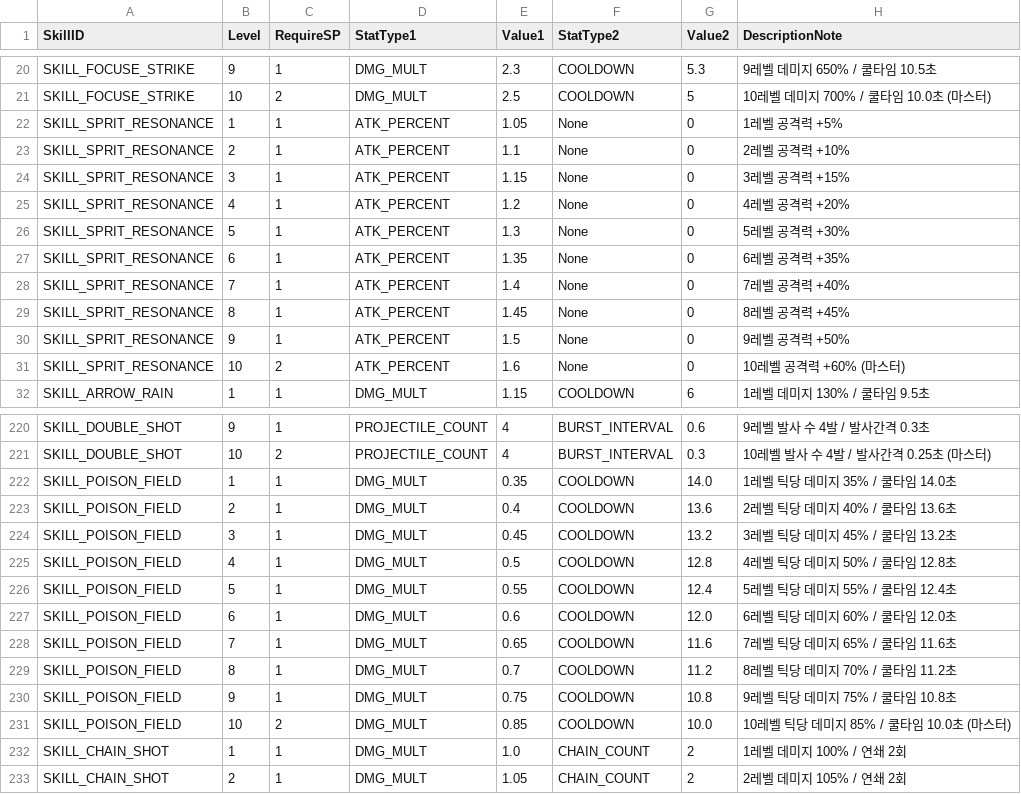
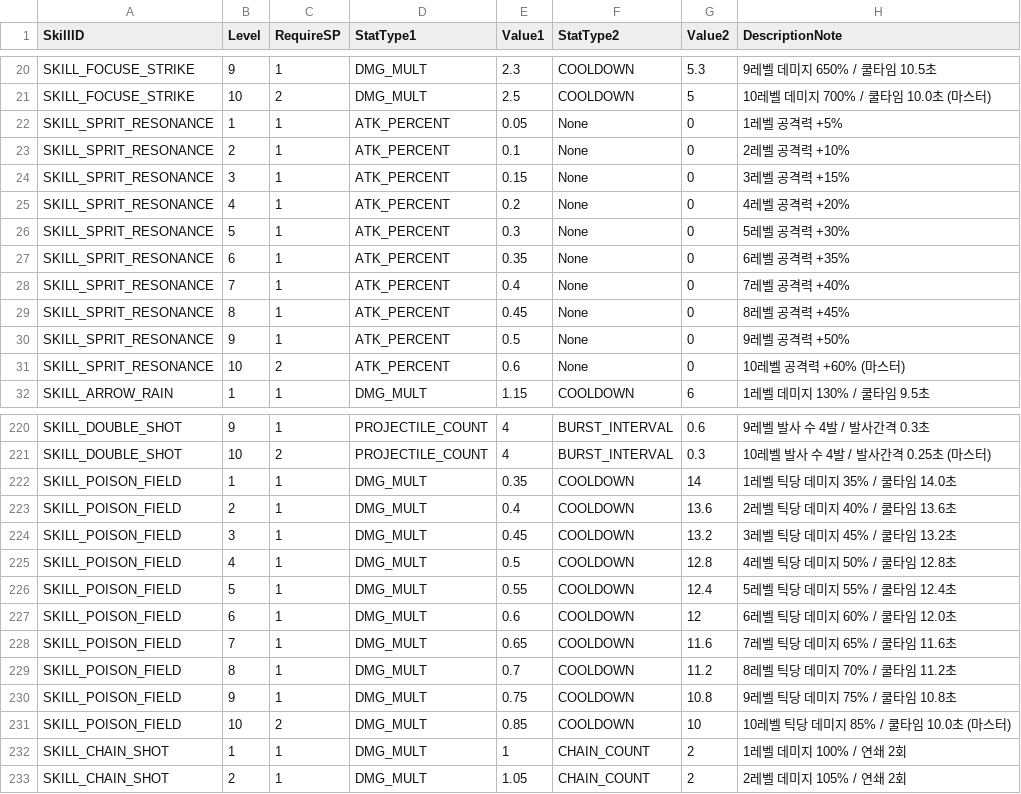
Before and after one commit to JakeStudio21/2DActionRPG, a CSV file: Assets/Resources/Skills/CSV/SkillLevelData.csv, drawn as a sheet; only a part is shown, gaps mark what is left out.

```diff
--- a/Assets/Resources/Skills/CSV/SkillLevelData.csv
+++ b/Assets/Resources/Skills/CSV/SkillLevelData.csv
@@ -21,12 +21,12 @@ SKILL_FOCUSE_STRIKE,9,1,DMG_MULT,2.3,COOLDOWN,5.3,9레벨 데미지 650% / 쿨
 SKILL_FOCUSE_STRIKE,10,2,DMG_MULT,2.5,COOLDOWN,5,10레벨 데미지 700% / 쿨타임 10.0초 (마스터)
-SKILL_SPRIT_RESONANCE,1,1,ATK_PERCENT,1.05,None,0,1레벨 공격력 +5%
-SKILL_SPRIT_RESONANCE,2,1,ATK_PERCENT,1.1,None,0,2레벨 공격력 +10%
-SKILL_SPRIT_RESONANCE,3,1,ATK_PERCENT,1.15,None,0,3레벨 공격력 +15%
-SKILL_SPRIT_RESONANCE,4,1,ATK_PERCENT,1.2,None,0,4레벨 공격력 +20%
-SKILL_SPRIT_RESONANCE,5,1,ATK_PERCENT,1.3,None,0,5레벨 공격력 +30%
-SKILL_SPRIT_RESONANCE,6,1,ATK_PERCENT,1.35,None,0,6레벨 공격력 +35%
-SKILL_SPRIT_RESONANCE,7,1,ATK_PERCENT,1.4,None,0,7레벨 공격력 +40%
-SKILL_SPRIT_RESONANCE,8,1,ATK_PERCENT,1.45,None,0,8레벨 공격력 +45%
-SKILL_SPRIT_RESONANCE,9,1,ATK_PERCENT,1.5,None,0,9레벨 공격력 +50%
-SKILL_SPRIT_RESONANCE,10,2,ATK_PERCENT,1.6,None,0,10레벨 공격력 +60% (마스터)
+SKILL_SPRIT_RESONANCE,1,1,ATK_PERCENT,0.05,None,0,1레벨 공격력 +5%
+SKILL_SPRIT_RESONANCE,2,1,ATK_PERCENT,0.1,None,0,2레벨 공격력 +10%
+SKILL_SPRIT_RESONANCE,3,1,ATK_PERCENT,0.15,None,0,3레벨 공격력 +15%
+SKILL_SPRIT_RESONANCE,4,1,ATK_PERCENT,0.2,None,0,4레벨 공격력 +20%
+SKILL_SPRIT_RESONANCE,5,1,ATK_PERCENT,0.3,None,0,5레벨 공격력 +30%
+SKILL_SPRIT_RESONANCE,6,1,ATK_PERCENT,0.35,None,0,6레벨 공격력 +35%
+SKILL_SPRIT_RESONANCE,7,1,ATK_PERCENT,0.4,None,0,7레벨 공격력 +40%
+SKILL_SPRIT_RESONANCE,8,1,ATK_PERCENT,0.45,None,0,8레벨 공격력 +45%
+SKILL_SPRIT_RESONANCE,9,1,ATK_PERCENT,0.5,None,0,9레벨 공격력 +50%
+SKILL_SPRIT_RESONANCE,10,2,ATK_PERCENT,0.6,None,0,10레벨 공격력 +60% (마스터)
 SKILL_ARROW_RAIN,1,1,DMG_MULT,1.15,COOLDOWN,6,1레벨 데미지 130% / 쿨타임 9.5초
@@ -221,3 +221,3 @@ SKILL_DOUBLE_SHOT,9,1,PROJECTILE_COUNT,4,BURST_INTERVAL,0.6,9레벨 발사 수 4
 SKILL_DOUBLE_SHOT,10,2,PROJECTILE_COUNT,4,BURST_INTERVAL,0.3,10레벨 발사 수 4발 / 발사간격 0.25초 (마스터)
-SKILL_POISON_FIELD,1,1,DMG_MULT,0.35,COOLDOWN,14.0,1레벨 틱당 데미지 35% / 쿨타임 14.0초
+SKILL_POISON_FIELD,1,1,DMG_MULT,0.35,COOLDOWN,14,1레벨 틱당 데미지 35% / 쿨타임 14.0초
 SKILL_POISON_FIELD,2,1,DMG_MULT,0.4,COOLDOWN,13.6,2레벨 틱당 데미지 40% / 쿨타임 13.6초
@@ -226,3 +226,3 @@ SKILL_POISON_FIELD,4,1,DMG_MULT,0.5,COOLDOWN,12.8,4레벨 틱당 데미지 50% /
 SKILL_POISON_FIELD,5,1,DMG_MULT,0.55,COOLDOWN,12.4,5레벨 틱당 데미지 55% / 쿨타임 12.4초
-SKILL_POISON_FIELD,6,1,DMG_MULT,0.6,COOLDOWN,12.0,6레벨 틱당 데미지 60% / 쿨타임 12.0초
+SKILL_POISON_FIELD,6,1,DMG_MULT,0.6,COOLDOWN,12,6레벨 틱당 데미지 60% / 쿨타임 12.0초
 SKILL_POISON_FIELD,7,1,DMG_MULT,0.65,COOLDOWN,11.6,7레벨 틱당 데미지 65% / 쿨타임 11.6초
@@ -230,4 +230,4 @@ SKILL_POISON_FIELD,8,1,DMG_MULT,0.7,COOLDOWN,11.2,8레벨 틱당 데미지 70% /
 SKILL_POISON_FIELD,9,1,DMG_MULT,0.75,COOLDOWN,10.8,9레벨 틱당 데미지 75% / 쿨타임 10.8초
-SKILL_POISON_FIELD,10,2,DMG_MULT,0.85,COOLDOWN,10.0,10레벨 틱당 데미지 85% / 쿨타임 10.0초 (마스터)
-SKILL_CHAIN_SHOT,1,1,DMG_MULT,1.0,CHAIN_COUNT,2,1레벨 데미지 100% / 연쇄 2회
+SKILL_POISON_FIELD,10,2,DMG_MULT,0.85,COOLDOWN,10,10레벨 틱당 데미지 85% / 쿨타임 10.0초 (마스터)
+SKILL_CHAIN_SHOT,1,1,DMG_MULT,1,CHAIN_COUNT,2,1레벨 데미지 100% / 연쇄 2회
 SKILL_CHAIN_SHOT,2,1,DMG_MULT,1.05,CHAIN_COUNT,2,2레벨 데미지 105% / 연쇄 2회
```
Also changed, not shown: 23 other files.
